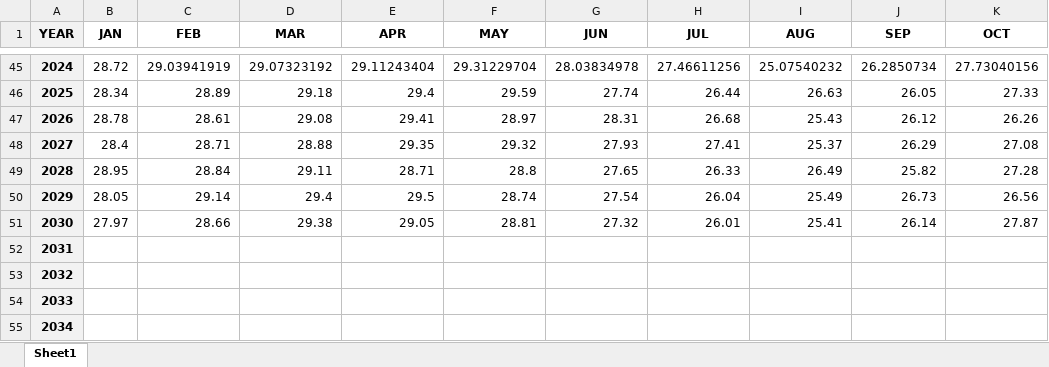
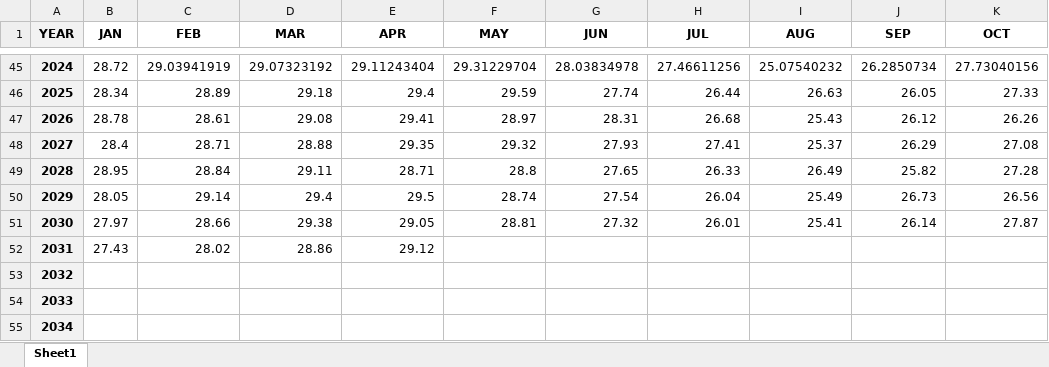
Before and after one commit to GeeNahz/DEWS, an Excel workbook: DEWSapp/dewsdocs/DATAsst.xlsx, sheet Sheet1, drawn as a sheet; only a part is shown, gaps mark what is left out; values as stored, in another font and other column widths than the file's, no borders; the diff names each change by its address in the sheet, - before the commit and + after, or states it on an @@ line.

```diff
--- a/DEWSapp/dewsdocs/DATAsst.xlsx (sheet Sheet1)
+++ b/DEWSapp/dewsdocs/DATAsst.xlsx (sheet Sheet1)
-B52 (JAN): (empty)
+B52 (JAN): 27.43
-C52 (FEB): (empty)
+C52 (FEB): 28.02
-D52 (MAR): (empty)
+D52 (MAR): 28.86
-E52 (APR): (empty)
+E52 (APR): 29.12
```
Also changed, not shown: DEWSapp/dewsdocs/DATAitcz10.xlsx, DEWSapp/dewsdocs/DATAspeiSynoptic16.xlsx, 2 other files.
